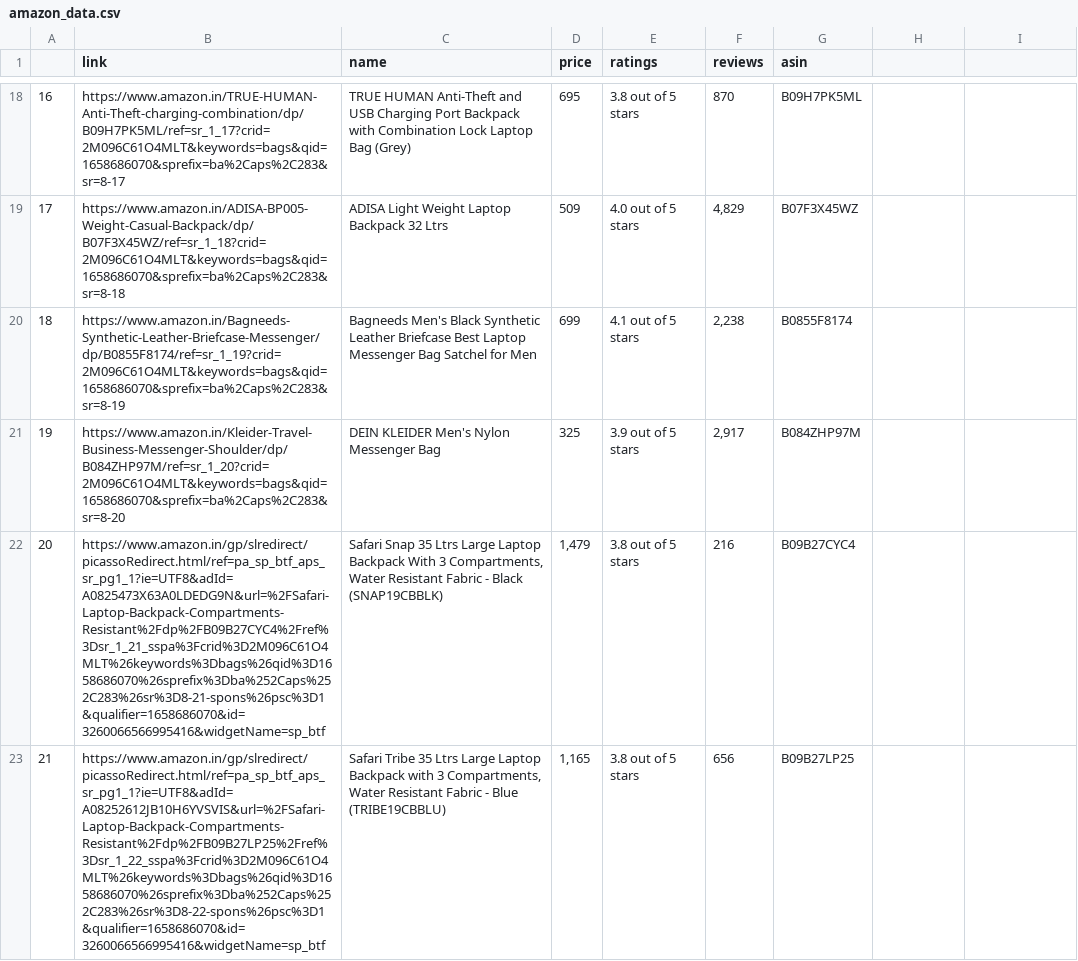
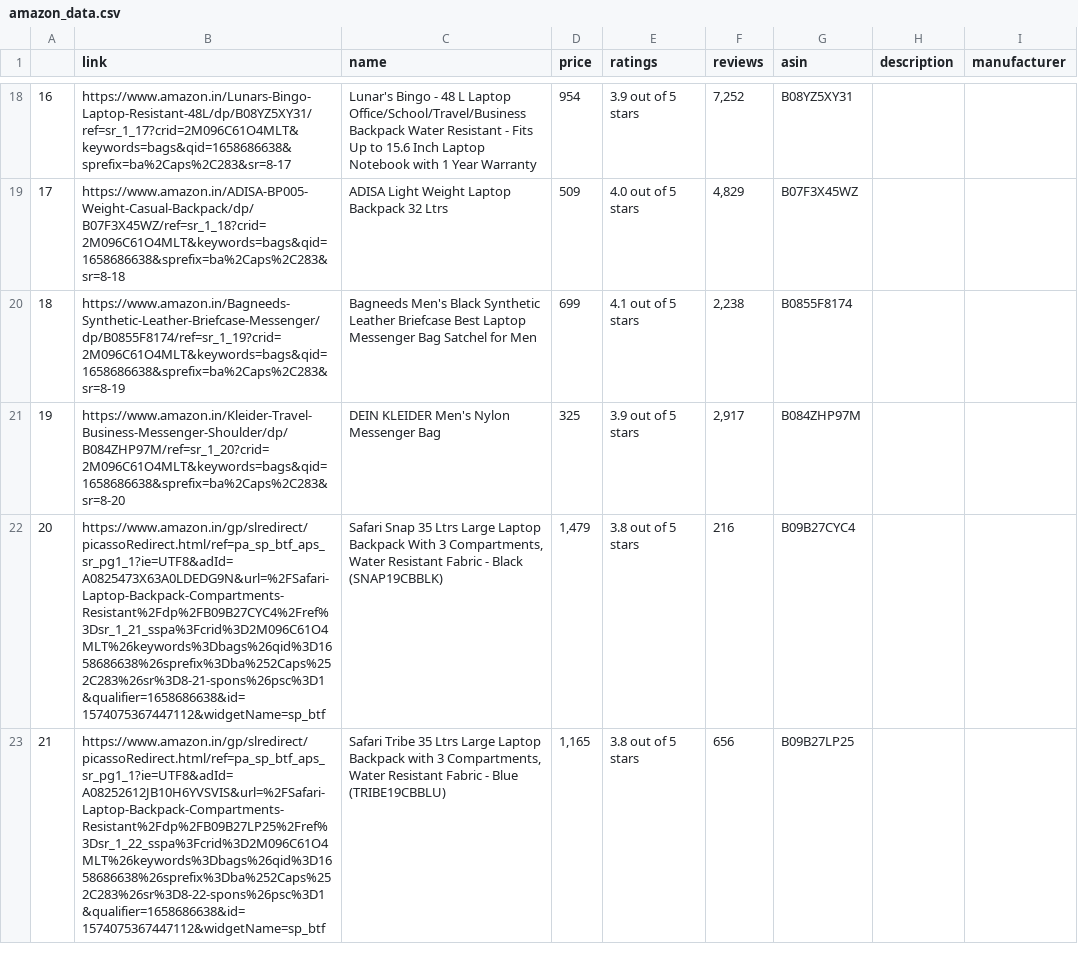
Before and after one commit to arjyo851/data_scraping_amazon, a CSV file: amazon_data.csv, drawn as a sheet; only a part is shown, gaps mark what is left out; the diff covers the shown part only.

```diff
--- a/amazon_data.csv
+++ b/amazon_data.csv
@@ -1 +1 @@
-,link,name,price,ratings,reviews,asin
+,link,name,price,ratings,reviews,asin,description,manufacturer
@@ -34,12 +34,12 @@
-16,https://www.amazon.in/TRUE-HUMAN-Anti-Theft-charging-combination/dp/B09H7PK5ML/ref=sr_1_17?crid=2M096C61O4MLT&keywords=bags&qid=1658686070&sprefix=ba%2Caps%2C283&sr=8-17,TRUE HUMAN Anti-Theft and USB Charging Port Backpack with Combination Lock Laptop Bag (Grey),"695
-",3.8 out of 5 stars,870,B09H7PK5ML
-17,https://www.amazon.in/ADISA-BP005-Weight-Casual-Backpack/dp/B07F3X45WZ/ref=sr_1_18?crid=2M096C61O4MLT&keywords=bags&qid=1658686070&sprefix=ba%2Caps%2C283&sr=8-18,ADISA Light Weight Laptop Backpack 32 Ltrs,"509
-",4.0 out of 5 stars,"4,829",B07F3X45WZ
-18,https://www.amazon.in/Bagneeds-Synthetic-Leather-Briefcase-Messenger/dp/B0855F8174/ref=sr_1_19?crid=2M096C61O4MLT&keywords=bags&qid=1658686070&sprefix=ba%2Caps%2C283&sr=8-19,Bagneeds Men's Black Synthetic Leather Briefcase Best Laptop Messenger Bag Satchel for Men,"699
-",4.1 out of 5 stars,"2,238",B0855F8174
-19,https://www.amazon.in/Kleider-Travel-Business-Messenger-Shoulder/dp/B084ZHP97M/ref=sr_1_20?crid=2M096C61O4MLT&keywords=bags&qid=1658686070&sprefix=ba%2Caps%2C283&sr=8-20,DEIN KLEIDER Men's Nylon Messenger Bag,"325
-",3.9 out of 5 stars,"2,917",B084ZHP97M
-20,https://www.amazon.in/gp/slredirect/picassoRedirect.html/ref=pa_sp_btf_aps_sr_pg1_1?ie=UTF8&adId=A0825473X63A0LDEDG9N&url=%2FSafari-Laptop-Backpack-Compartments-Resistant%2Fdp%2FB09B27CYC4%2Fref%3Dsr_1_21_sspa%3Fcrid%3D2M096C61O4MLT%26keywords%3Dbags%26qid%3D1658686070%26sprefix%3Dba%252Caps%252C283%26sr%3D8-21-spons%26psc%3D1&qualifier=1658686070&id=3260066566995416&widgetName=sp_btf,"Safari Snap 35 Ltrs Large Laptop Backpack With 3 Compartments, Water Resistant Fabric - Black (SNAP19CBBLK)","1,479
-",3.8 out of 5 stars,216,B09B27CYC4
-21,https://www.amazon.in/gp/slredirect/picassoRedirect.html/ref=pa_sp_btf_aps_sr_pg1_1?ie=UTF8&adId=A08252612JB10H6YVSVIS&url=%2FSafari-Laptop-Backpack-Compartments-Resistant%2Fdp%2FB09B27LP25%2Fref%3Dsr_1_22_sspa%3Fcrid%3D2M096C61O4MLT%26keywords%3Dbags%26qid%3D1658686070%26sprefix%3Dba%252Caps%252C283%26sr%3D8-22-spons%26psc%3D1&qualifier=1658686070&id=3260066566995416&widgetName=sp_btf,"Safari Tribe 35 Ltrs Large Laptop Backpack with 3 Compartments, Water Resistant Fabric - Blue (TRIBE19CBBLU)","1,165
-",3.8 out of 5 stars,656,B09B27LP25
+16,https://www.amazon.in/Lunars-Bingo-Laptop-Resistant-48L/dp/B08YZ5XY31/ref=sr_1_17?crid=2M096C61O4MLT&keywords=bags&qid=1658686638&sprefix=ba%2Caps%2C283&sr=8-17,Lunar's Bingo - 48 L Laptop Office/School/Travel/Business Backpack Water Resistant - Fits Up to 15.6 Inch Laptop Notebook with 1 Year Warranty,"954
+",3.9 out of 5 stars,"7,252",B08YZ5XY31,,
+17,https://www.amazon.in/ADISA-BP005-Weight-Casual-Backpack/dp/B07F3X45WZ/ref=sr_1_18?crid=2M096C61O4MLT&keywords=bags&qid=1658686638&sprefix=ba%2Caps%2C283&sr=8-18,ADISA Light Weight Laptop Backpack 32 Ltrs,"509
+",4.0 out of 5 stars,"4,829",B07F3X45WZ,,
+18,https://www.amazon.in/Bagneeds-Synthetic-Leather-Briefcase-Messenger/dp/B0855F8174/ref=sr_1_19?crid=2M096C61O4MLT&keywords=bags&qid=1658686638&sprefix=ba%2Caps%2C283&sr=8-19,Bagneeds Men's Black Synthetic Leather Briefcase Best Laptop Messenger Bag Satchel for Men,"699
+",4.1 out of 5 stars,"2,238",B0855F8174,,
+19,https://www.amazon.in/Kleider-Travel-Business-Messenger-Shoulder/dp/B084ZHP97M/ref=sr_1_20?crid=2M096C61O4MLT&keywords=bags&qid=1658686638&sprefix=ba%2Caps%2C283&sr=8-20,DEIN KLEIDER Men's Nylon Messenger Bag,"325
+",3.9 out of 5 stars,"2,917",B084ZHP97M,,
+20,https://www.amazon.in/gp/slredirect/picassoRedirect.html/ref=pa_sp_btf_aps_sr_pg1_1?ie=UTF8&adId=A0825473X63A0LDEDG9N&url=%2FSafari-Laptop-Backpack-Compartments-Resistant%2Fdp%2FB09B27CYC4%2Fref%3Dsr_1_21_sspa%3Fcrid%3D2M096C61O4MLT%26keywords%3Dbags%26qid%3D1658686638%26sprefix%3Dba%252Caps%252C283%26sr%3D8-21-spons%26psc%3D1&qualifier=1658686638&id=1574075367447112&widgetName=sp_btf,"Safari Snap 35 Ltrs Large Laptop Backpack With 3 Compartments, Water Resistant Fabric - Black (SNAP19CBBLK)","1,479
+",3.8 out of 5 stars,216,B09B27CYC4,,
+21,https://www.amazon.in/gp/slredirect/picassoRedirect.html/ref=pa_sp_btf_aps_sr_pg1_1?ie=UTF8&adId=A08252612JB10H6YVSVIS&url=%2FSafari-Laptop-Backpack-Compartments-Resistant%2Fdp%2FB09B27LP25%2Fref%3Dsr_1_22_sspa%3Fcrid%3D2M096C61O4MLT%26keywords%3Dbags%26qid%3D1658686638%26sprefix%3Dba%252Caps%252C283%26sr%3D8-22-spons%26psc%3D1&qualifier=1658686638&id=1574075367447112&widgetName=sp_btf,"Safari Tribe 35 Ltrs Large Laptop Backpack with 3 Compartments, Water Resistant Fabric - Blue (TRIBE19CBBLU)","1,165
+",3.8 out of 5 stars,656,B09B27LP25,,
```
Also changed, not shown: 31 edited cells elsewhere in this file, 1 other file.
